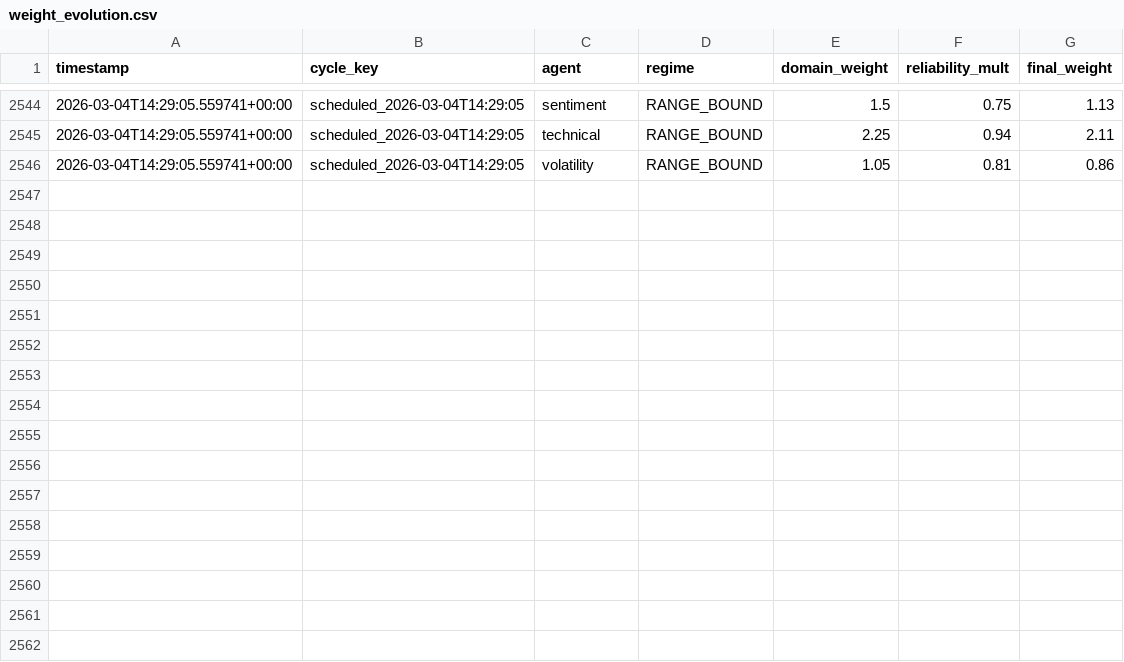
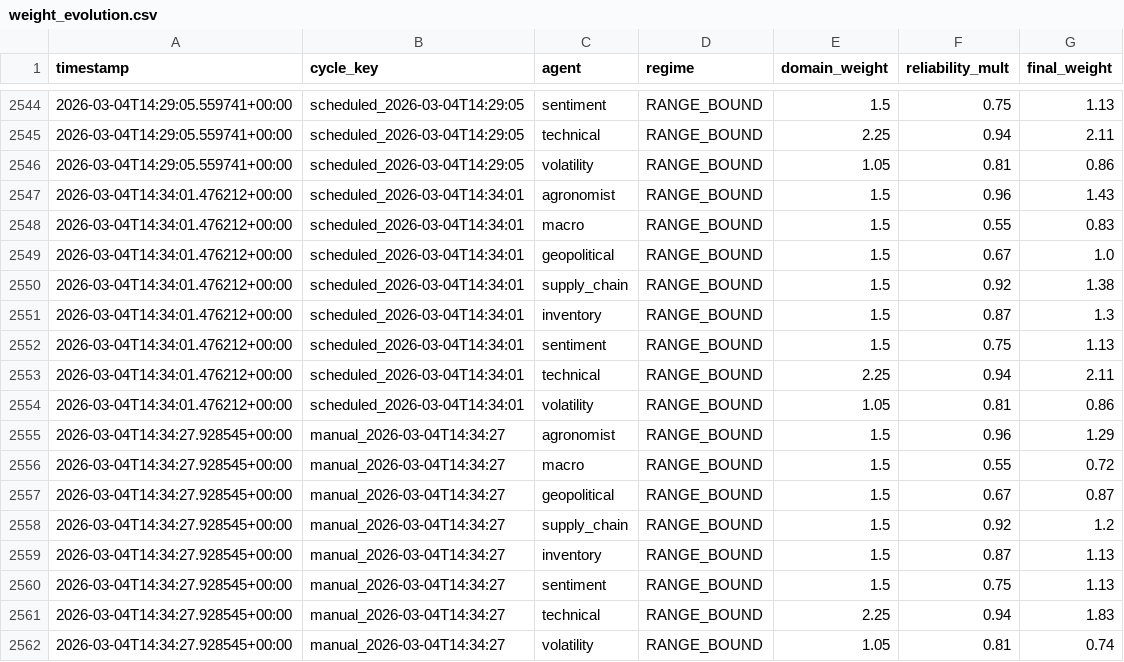
Before and after one commit to rozavala/real_options, a CSV file: prod/data/weight_evolution.csv, drawn as a sheet; only a part is shown, gaps mark what is left out.

Commit message:
Snapshot prod: 2026-03-04 15:00

```diff
--- a/prod/data/weight_evolution.csv
+++ b/prod/data/weight_evolution.csv
@@ -2546 +2546,17 @@ timestamp,cycle_key,agent,regime,domain_weight,reliability_mult,final_weight
 2026-03-04T14:29:05.559741+00:00,scheduled_2026-03-04T14:29:05,volatility,RANGE_BOUND,1.05,0.81,0.86
+2026-03-04T14:34:01.476212+00:00,scheduled_2026-03-04T14:34:01,agronomist,RANGE_BOUND,1.5,0.96,1.43
+2026-03-04T14:34:01.476212+00:00,scheduled_2026-03-04T14:34:01,macro,RANGE_BOUND,1.5,0.55,0.83
+2026-03-04T14:34:01.476212+00:00,scheduled_2026-03-04T14:34:01,geopolitical,RANGE_BOUND,1.5,0.67,1.0
+2026-03-04T14:34:01.476212+00:00,scheduled_2026-03-04T14:34:01,supply_chain,RANGE_BOUND,1.5,0.92,1.38
+2026-03-04T14:34:01.476212+00:00,scheduled_2026-03-04T14:34:01,inventory,RANGE_BOUND,1.5,0.87,1.3
+2026-03-04T14:34:01.476212+00:00,scheduled_2026-03-04T14:34:01,sentiment,RANGE_BOUND,1.5,0.75,1.13
+2026-03-04T14:34:01.476212+00:00,scheduled_2026-03-04T14:34:01,technical,RANGE_BOUND,2.25,0.94,2.11
+2026-03-04T14:34:01.476212+00:00,scheduled_2026-03-04T14:34:01,volatility,RANGE_BOUND,1.05,0.81,0.86
+2026-03-04T14:34:27.928545+00:00,manual_2026-03-04T14:34:27,agronomist,RANGE_BOUND,1.5,0.96,1.29
+2026-03-04T14:34:27.928545+00:00,manual_2026-03-04T14:34:27,macro,RANGE_BOUND,1.5,0.55,0.72
+2026-03-04T14:34:27.928545+00:00,manual_2026-03-04T14:34:27,geopolitical,RANGE_BOUND,1.5,0.67,0.87
+2026-03-04T14:34:27.928545+00:00,manual_2026-03-04T14:34:27,supply_chain,RANGE_BOUND,1.5,0.92,1.2
+2026-03-04T14:34:27.928545+00:00,manual_2026-03-04T14:34:27,inventory,RANGE_BOUND,1.5,0.87,1.13
+2026-03-04T14:34:27.928545+00:00,manual_2026-03-04T14:34:27,sentiment,RANGE_BOUND,1.5,0.75,1.13
+2026-03-04T14:34:27.928545+00:00,manual_2026-03-04T14:34:27,technical,RANGE_BOUND,2.25,0.94,1.83
+2026-03-04T14:34:27.928545+00:00,manual_2026-03-04T14:34:27,volatility,RANGE_BOUND,1.05,0.81,0.74
```
Also changed, not shown: prod/decision_signals.csv, 15 other files.
